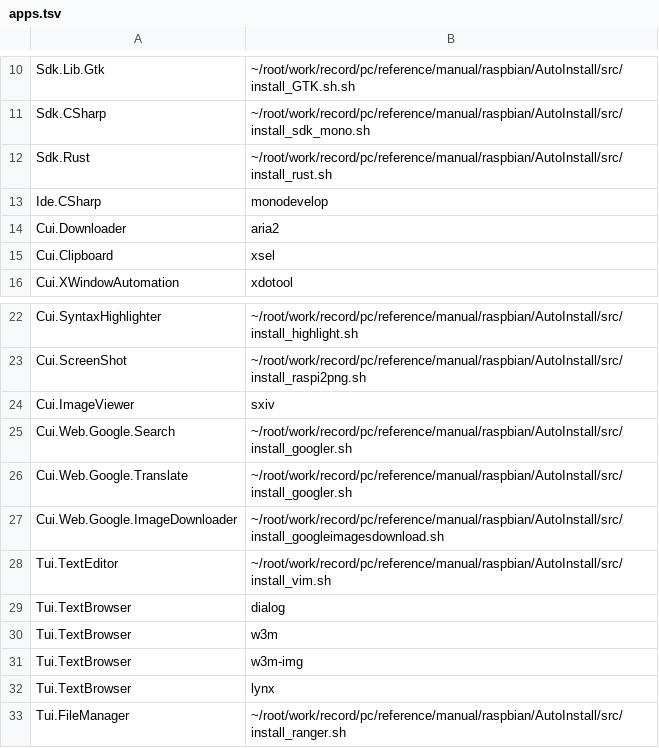
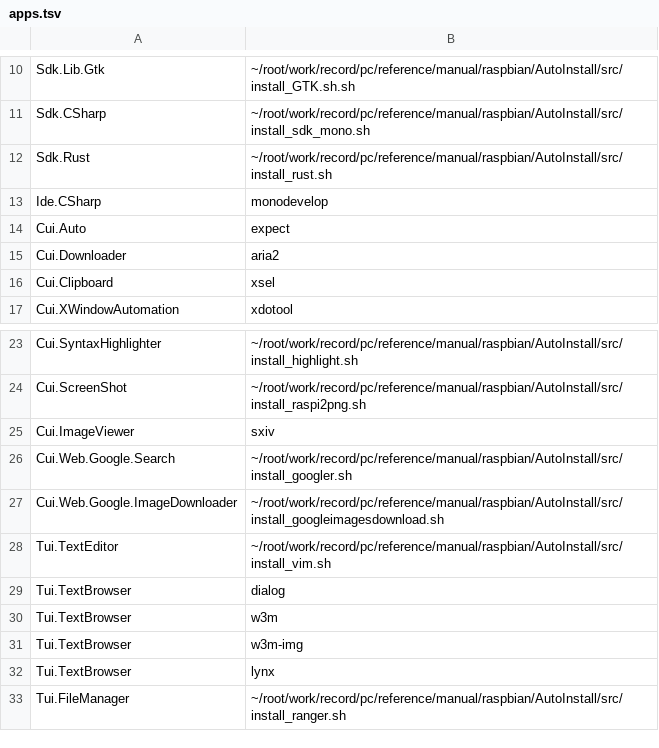
Before and after one commit to ytyaru/Shell.RasPiOs.20200820.20201002102428, a TSV file: src/5_install_apps/apps.tsv, drawn as a sheet; only a part is shown, gaps mark what is left out; removed rows and columns are numbered as before the commit, all else as after; the diff names each change by its address in the sheet, - before the commit and + after, or states it on an @@ line.

```diff
--- a/src/5_install_apps/apps.tsv
+++ b/src/5_install_apps/apps.tsv
+row 14: Cui.Auto | expect
-row 26: Cui.Web.Google.Translate | ~/root/work/record/pc/reference/manual/raspbian/AutoInstall/src/install_googler.sh
```
Also changed, not shown: 2 other files.
